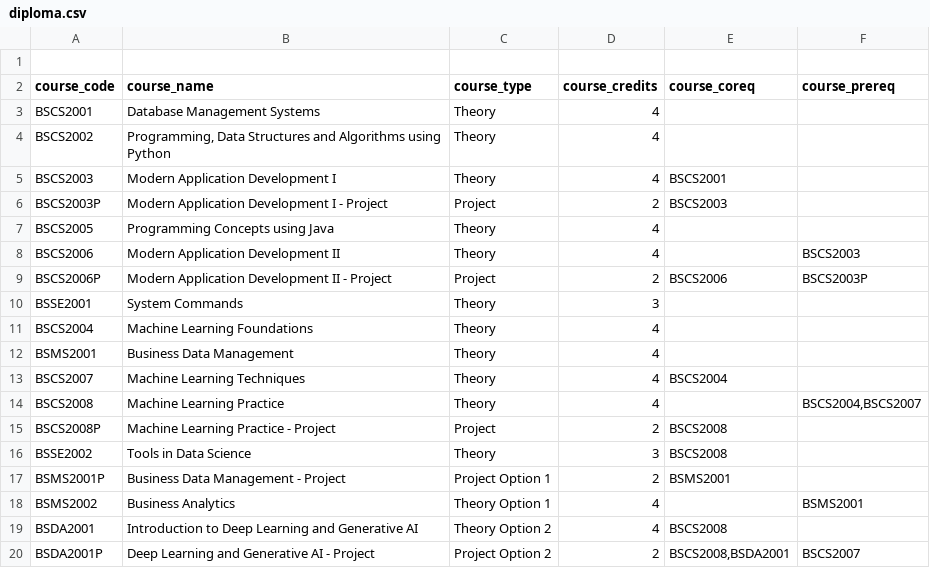
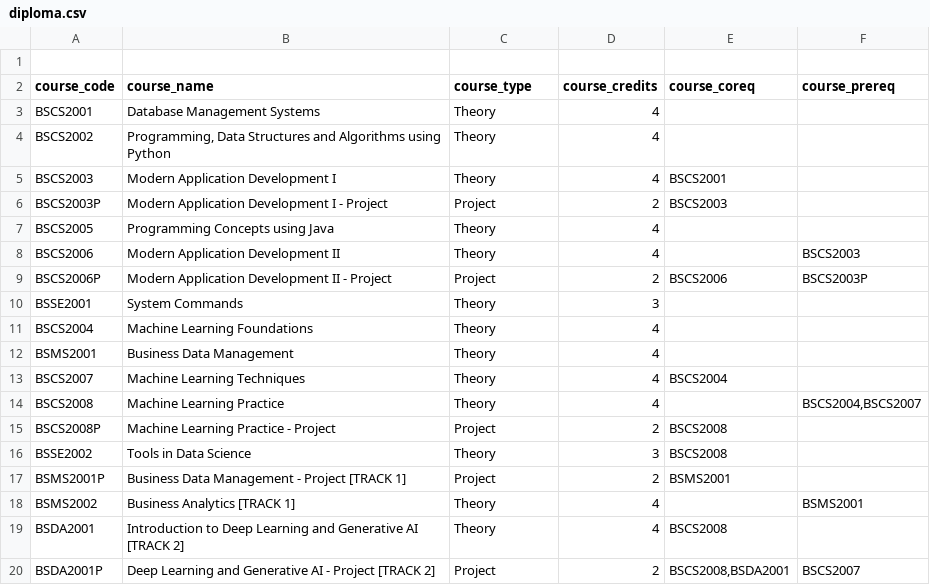
Before and after one commit to sayan01/iitm-cgpa, a CSV file: diploma.csv, drawn as a sheet.

Commit message:
fix projects

```diff
--- a/diploma.csv
+++ b/diploma.csv
@@ -16,5 +16,5 @@ BSCS2008P,Machine Learning Practice - Project,Project,2,BSCS2008,
 BSSE2002,Tools in Data Science,Theory,3,BSCS2008,
-BSMS2001P,Business Data Management - Project,Project Option 1,2,BSMS2001,
-BSMS2002,Business Analytics,Theory Option 1,4,,BSMS2001
-BSDA2001,Introduction to Deep Learning and Generative AI,Theory Option 2,4,BSCS2008,
-BSDA2001P,Deep Learning and Generative AI - Project,Project Option 2,2,"BSCS2008,BSDA2001",BSCS2007
+BSMS2001P,Business Data Management - Project [TRACK 1],Project,2,BSMS2001,
+BSMS2002,Business Analytics [TRACK 1],Theory,4,,BSMS2001
+BSDA2001,Introduction to Deep Learning and Generative AI [TRACK 2],Theory,4,BSCS2008,
+BSDA2001P,Deep Learning and Generative AI - Project [TRACK 2],Project,2,"BSCS2008,BSDA2001",BSCS2007
```
Also changed, not shown: 3 other files.
